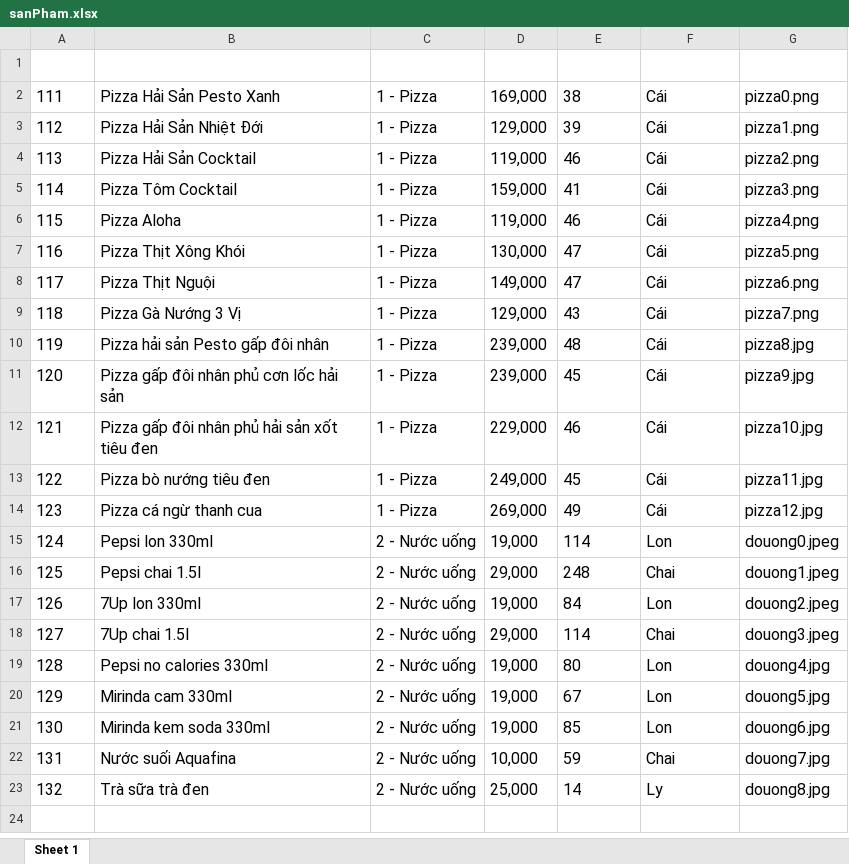
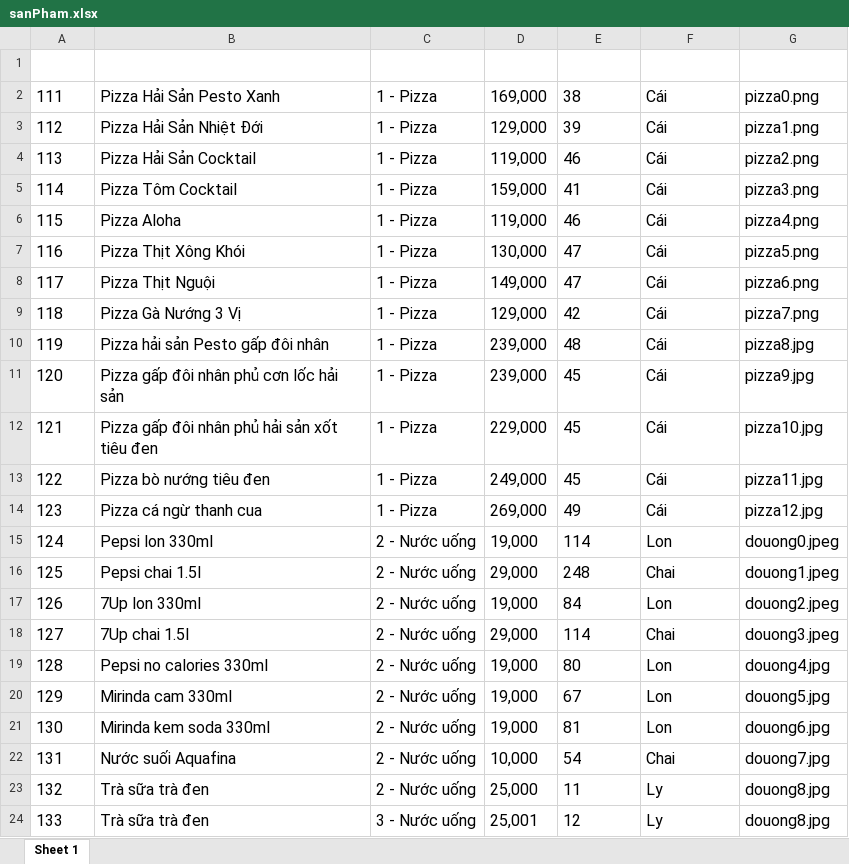
Before and after one commit to huukhuong/QuanLyPizza, an Excel workbook: export/sanPham.xlsx, sheet Sheet 1, drawn as a sheet; values as stored, in another font and other column widths than the file's, no borders; the diff names each change by its address in the sheet, - before the commit and + after, or states it on an @@ line.

```diff
--- a/export/sanPham.xlsx (sheet Sheet 1)
+++ b/export/sanPham.xlsx (sheet Sheet 1)
-E9 (Số lượng): 43
+E9 (Số lượng): 42
-E12 (Số lượng): 46
+E12 (Số lượng): 45
-E21 (Số lượng): 85
+E21 (Số lượng): 81
-E22 (Số lượng): 59
+E22 (Số lượng): 54
-E23 (Số lượng): 14
+E23 (Số lượng): 11
+row 24: 133 | Trà sữa trà đen | 3 - Nước uống | 25,001 | 12 | Ly | douong8.jpg
```
Also changed, not shown: 3 other files.
